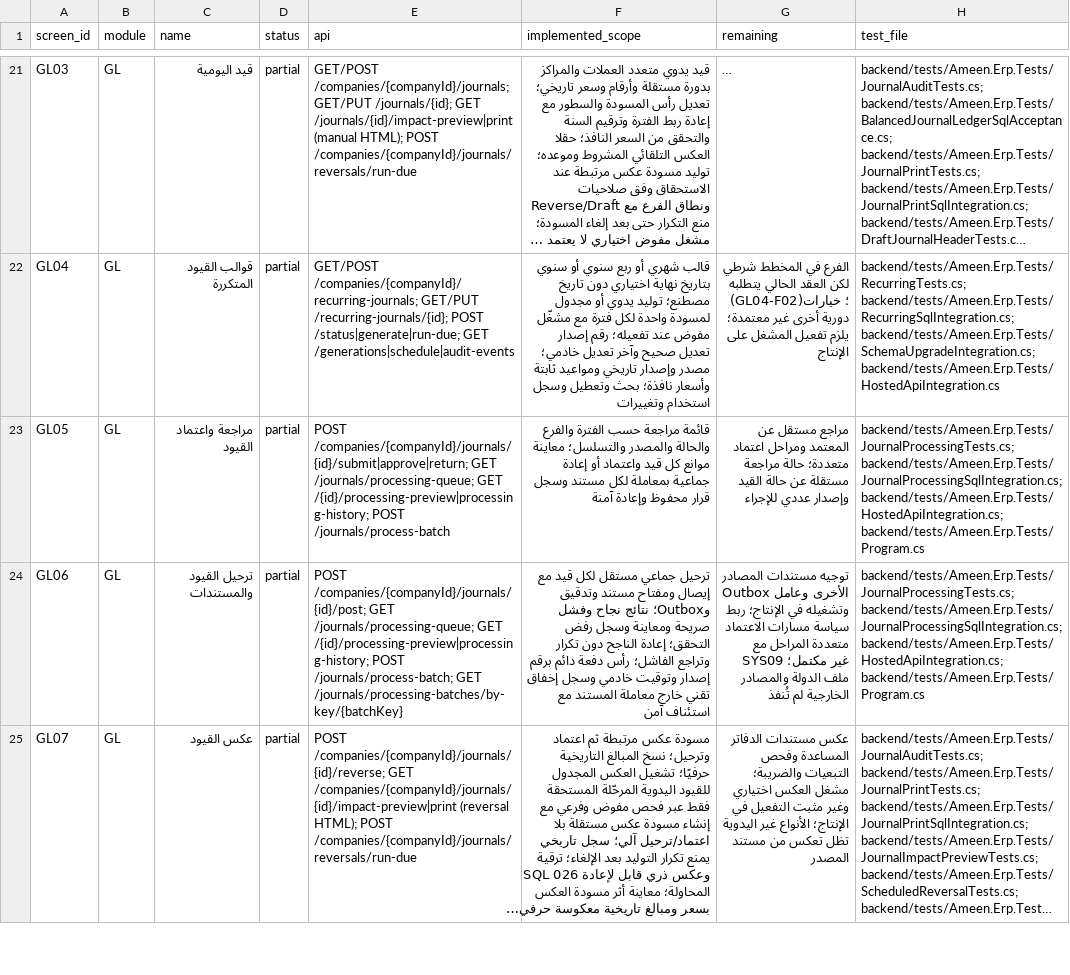
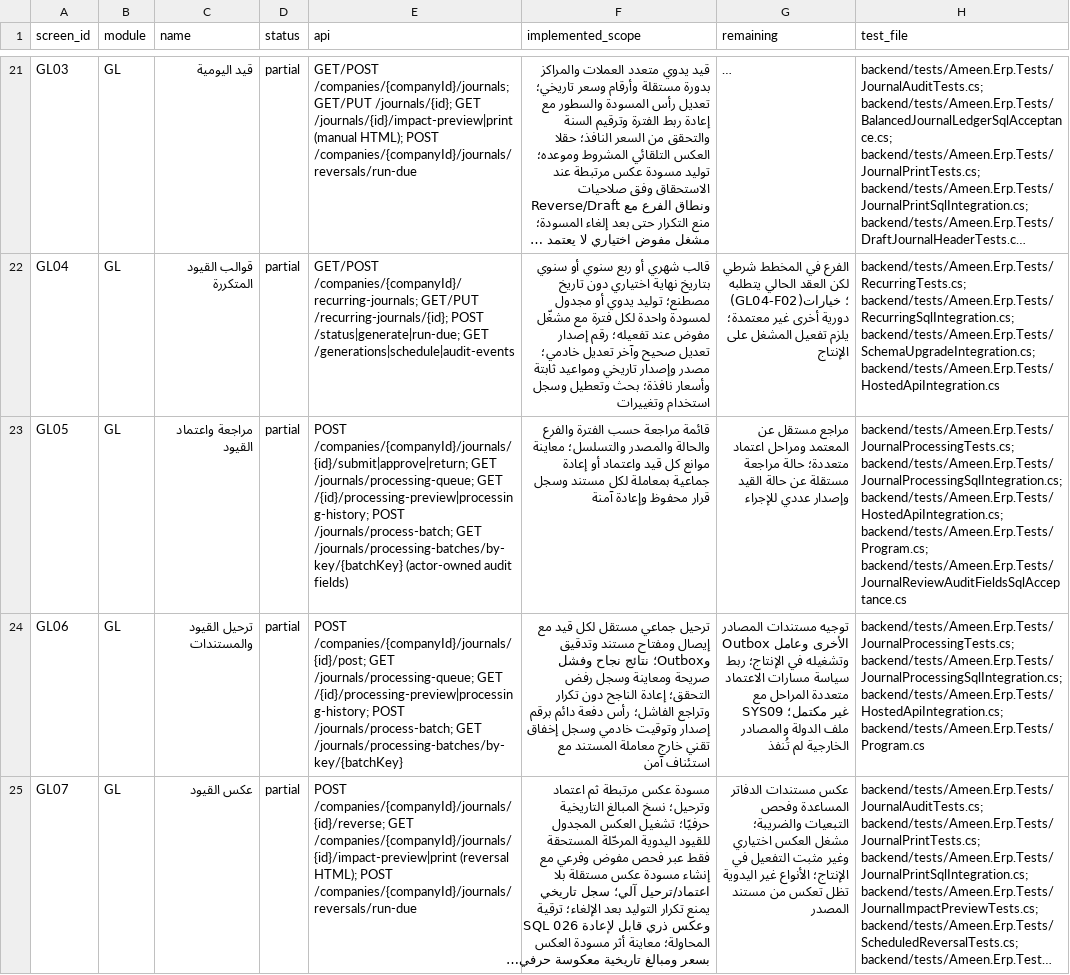
Before and after one commit to ameenalqershi/ameen-erp, a CSV file: docs/backend/screens-implementation.csv, drawn as a sheet; only a part is shown, gaps mark what is left out; long unchanged cells end in …; the diff names each change by its address in the sheet, - before the commit and + after, or states it on an @@ line.

```diff
--- a/docs/backend/screens-implementation.csv
+++ b/docs/backend/screens-implementation.csv
-E23 (api): …/{id}/processing-preview|processing-history; POST /journals/process-batch
+E23 (api): …/{id}/processing-preview|processing-history; POST /journals/process-batch; GET /journals/processing-batches/by-key/{batchKey} (actor-owned audit fields)
-H23 (test_file): …backend/tests/Ameen.Erp.Tests/JournalProcessingSqlIntegration.cs; backend/tests/Ameen.Erp.Tests/HostedApiIntegration.cs; backend/tests/Ameen.Erp.Tests/Program.cs
+H23 (test_file): …backend/tests/Ameen.Erp.Tests/JournalProcessingSqlIntegration.cs; backend/tests/Ameen.Erp.Tests/HostedApiIntegration.cs; backend/tests/Ameen.Erp.Tests/Program.cs; backend/tests/Ameen.Erp.Tests/JournalReviewAuditFieldsSqlAcceptance.cs
```
Also changed, not shown: docs/backend/fields-implementation.csv, 5 other files.
